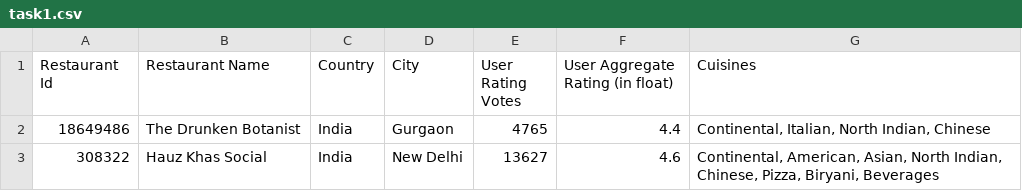
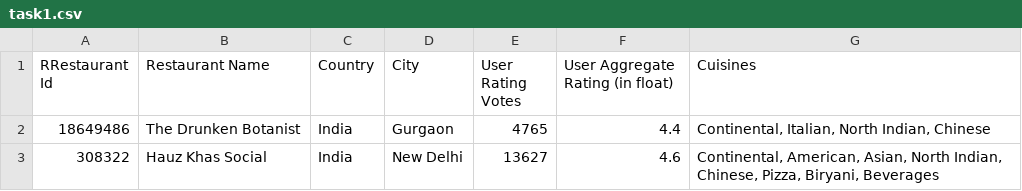
Before and after one commit to chuanshaof/GDS-CC4, a CSV file: outputs/task1.csv, drawn as a sheet; only a part is shown.

```diff
--- a/outputs/task1.csv
+++ b/outputs/task1.csv
@@ -1,2 +1,2 @@
-Restaurant Id,Restaurant Name,Country,City,User Rating Votes,User Aggregate Rating (in float),Cuisines
+RRestaurant Id,Restaurant Name,Country,City,User Rating Votes,User Aggregate Rating (in float),Cuisines
 18649486,The Drunken Botanist,India,Gurgaon,4765,4.4,"Continental, Italian, North Indian, Chinese"
```
Also changed, not shown: 1 other file.
